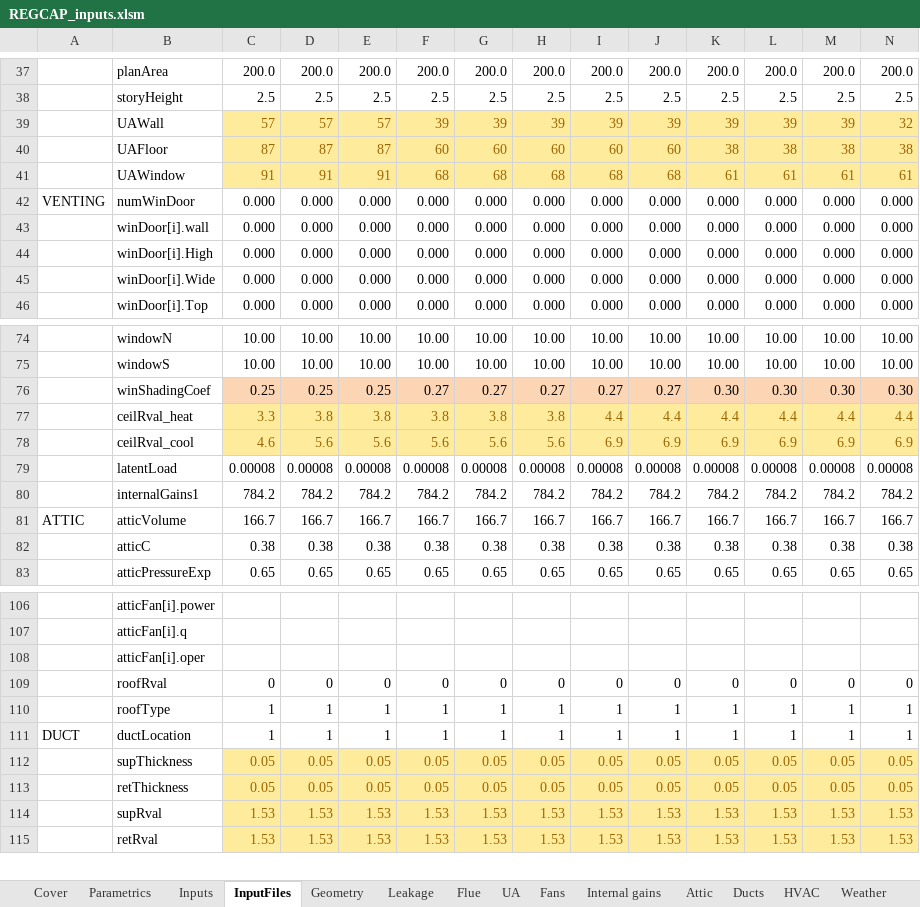
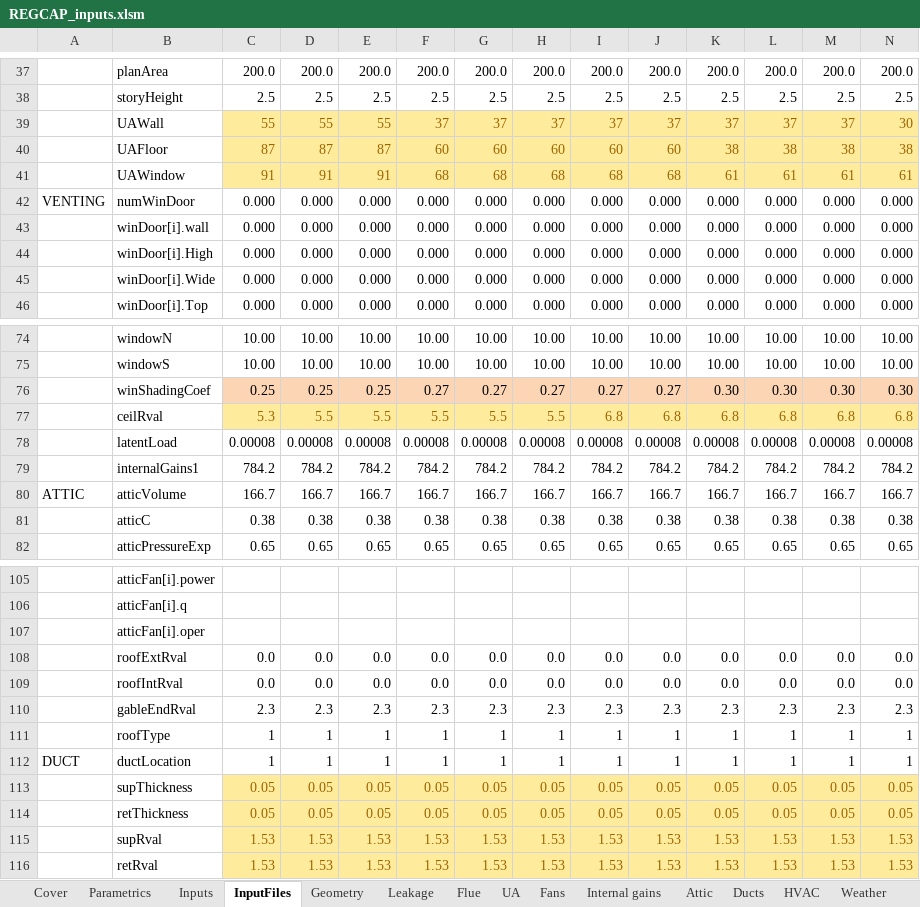
Before and after one commit to btus/regcap, an Excel workbook: REGCAP_inputs.xlsm, sheet InputFiles, drawn as a sheet; only a part is shown, gaps mark what is left out; values as stored, in another font and other column widths than the file's, no borders; removed rows and columns are numbered as before the commit, all else as after; rows hold the shown columns only; the diff covers the shown part only; the diff names each change by its address in the sheet, - before the commit and + after, or states it on an @@ line.

```diff
--- a/REGCAP_inputs.xlsm (sheet InputFiles)
+++ b/REGCAP_inputs.xlsm (sheet InputFiles)
-C39: 57
+C39: 55
-D39: 57
+D39: 55
-E39: 57
+E39: 55
-F39: 39
+F39: 37
-G39: 39
+G39: 37
-H39: 39
+H39: 37
-I39: 39
+I39: 37
-J39: 39
+J39: 37
-K39: 39
+K39: 37
-L39: 39
+L39: 37
-M39: 39
+M39: 37
-N39: 32
+N39: 30
-row 77:  | ceilRval_heat | 3.3 | 3.8 | 3.8 | 3.8 | 3.8 | 3.8 | 4.4 | 4.4 | 4.4 | 4.4 | 4.4 | 4.4
-row 78:  | ceilRval_cool | 4.6 | 5.6 | 5.6 | 5.6 | 5.6 | 5.6 | 6.9 | 6.9 | 6.9 | 6.9 | 6.9 | 6.9
+row 77:  | ceilRval | 5.3 | 5.5 | 5.5 | 5.5 | 5.5 | 5.5 | 6.8 | 6.8 | 6.8 | 6.8 | 6.8 | 6.8
-row 109:  | roofRval | 0 | 0 | 0 | 0 | 0 | 0 | 0 | 0 | 0 | 0 | 0 | 0
+row 108:  | roofExtRval | 0.0 | 0.0 | 0.0 | 0.0 | 0.0 | 0.0 | 0.0 | 0.0 | 0.0 | 0.0 | 0.0 | 0.0
+row 109:  | roofIntRval | 0.0 | 0.0 | 0.0 | 0.0 | 0.0 | 0.0 | 0.0 | 0.0 | 0.0 | 0.0 | 0.0 | 0.0
+row 110:  | gableEndRval | 2.3 | 2.3 | 2.3 | 2.3 | 2.3 | 2.3 | 2.3 | 2.3 | 2.3 | 2.3 | 2.3 | 2.3
```
Also changed, not shown: 36 edited cells elsewhere in this sheet, sheet HVAC, sheet UA, sheet Inputs, sheet Cover, formulas that keep their value, 1 other file.
